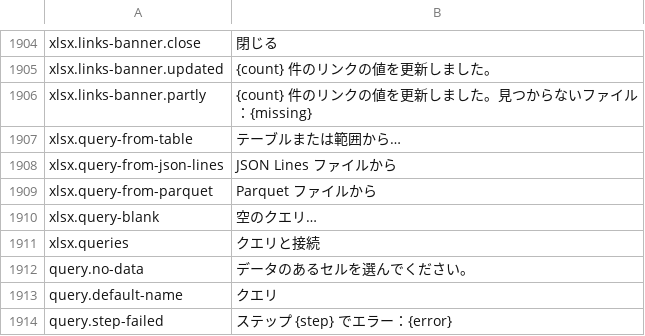
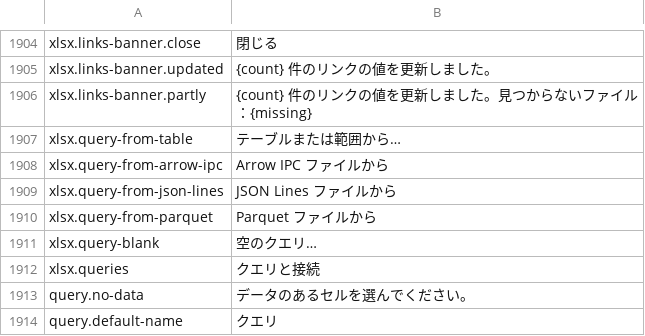
Before and after one commit to masanork/ibis-office, a TSV file: crates/ibis-office-base/i18n/ja/xlsx.tsv, drawn as a sheet; only a part is shown, gaps mark what is left out; the shorter side is filled out with more unchanged rows.

Commit message:
Import Arrow IPC as a spreadsheet query source

```diff
--- a/crates/ibis-office-base/i18n/ja/xlsx.tsv
+++ b/crates/ibis-office-base/i18n/ja/xlsx.tsv
@@ -1907,2 +1907,3 @@ xlsx.links-banner.partly	{count} 件のリンクの値を更新しました。
 xlsx.query-from-table	テーブルまたは範囲から…
+xlsx.query-from-arrow-ipc	Arrow IPC ファイルから
 xlsx.query-from-json-lines	JSON Lines ファイルから
```
Also changed, not shown: crates/ibis-office-base/i18n/en/xlsx.tsv, 12 other files.
